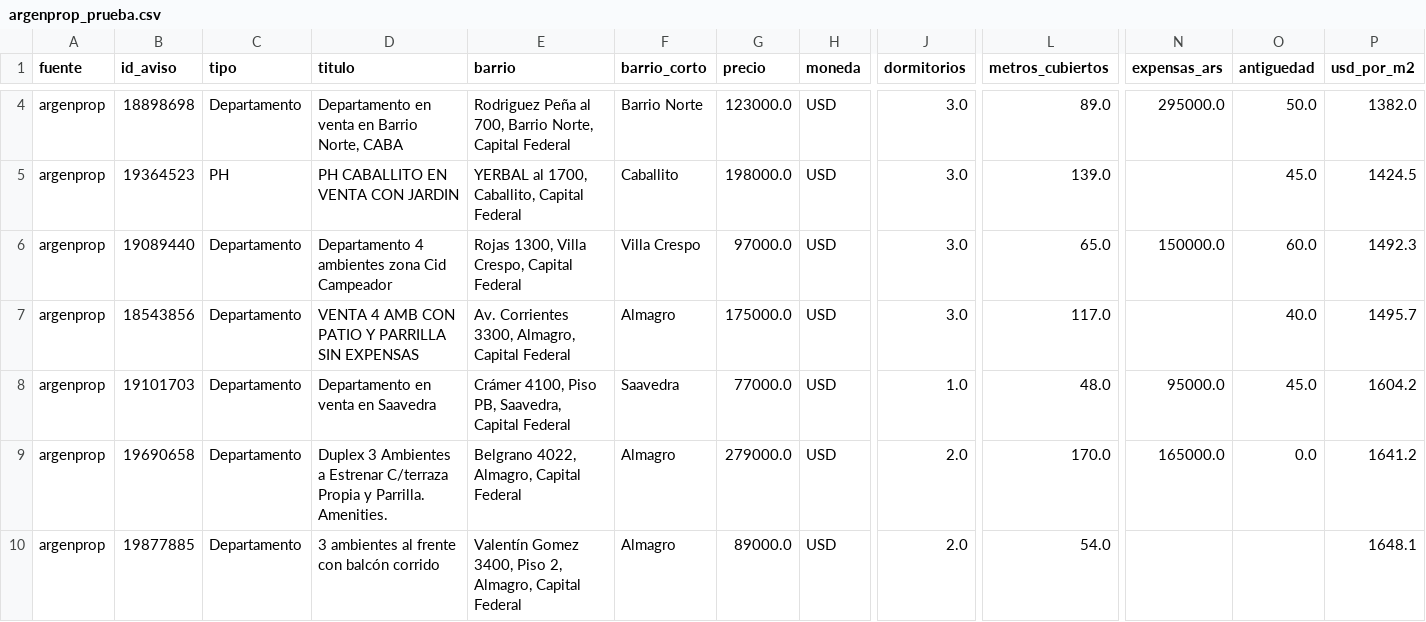
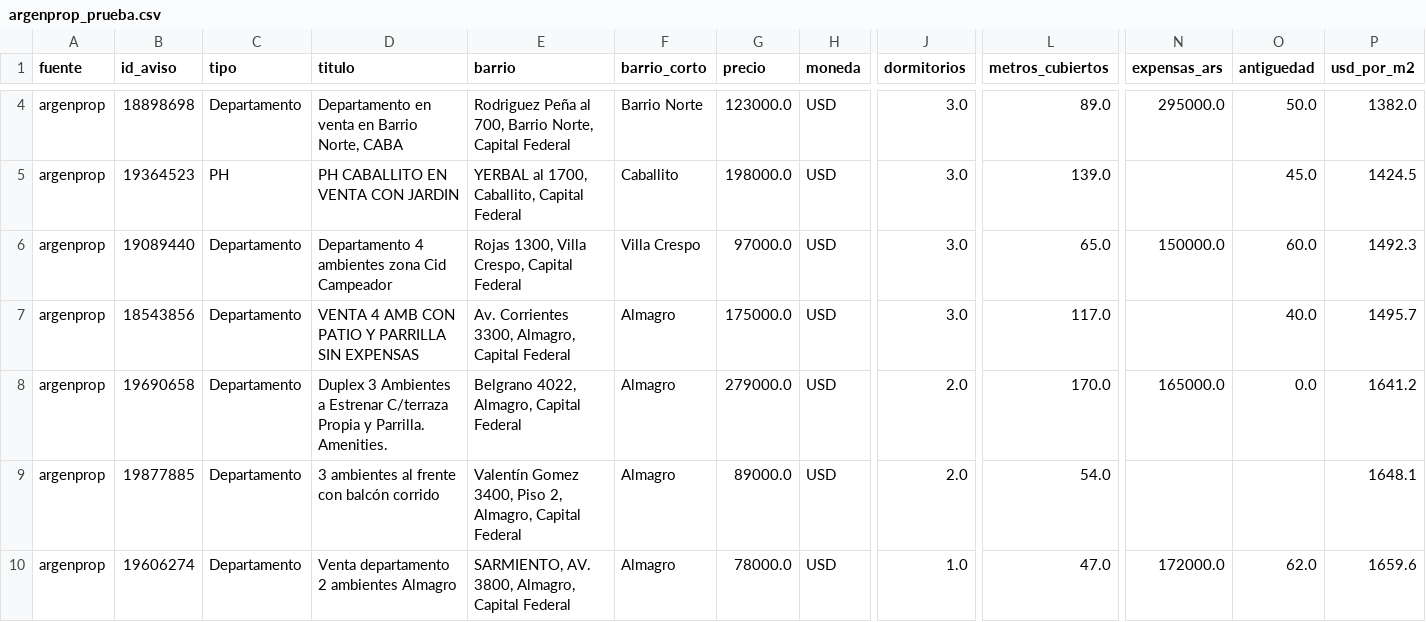
Before and after one commit to nicolaskank-arch/buscador-propiedades-caba, a CSV file: argenprop_prueba.csv, drawn as a sheet; only a part is shown, gaps mark what is left out; the shorter side is filled out with more unchanged rows; removed rows and columns are numbered as before the commit, all else as after; rows hold the shown columns only; the diff covers the shown part only; the diff names each change by its address in the sheet, - before the commit and + after, or states it on an @@ line.

```diff
--- a/argenprop_prueba.csv
+++ b/argenprop_prueba.csv
-row 8: argenprop | 19101703 | Departamento | Departamento en venta en Saavedra | Crámer 4100, Piso PB, Saavedra, Capital Federal | Saavedra | 77000.0 | USD | 1.0 | 48.0 | 95000.0 | 45.0 | 1604.2
```
Also changed, not shown: 5 added rows, 3 removed rows and 1 edited cell elsewhere in this file, argenprop_prueba_todas.csv.
